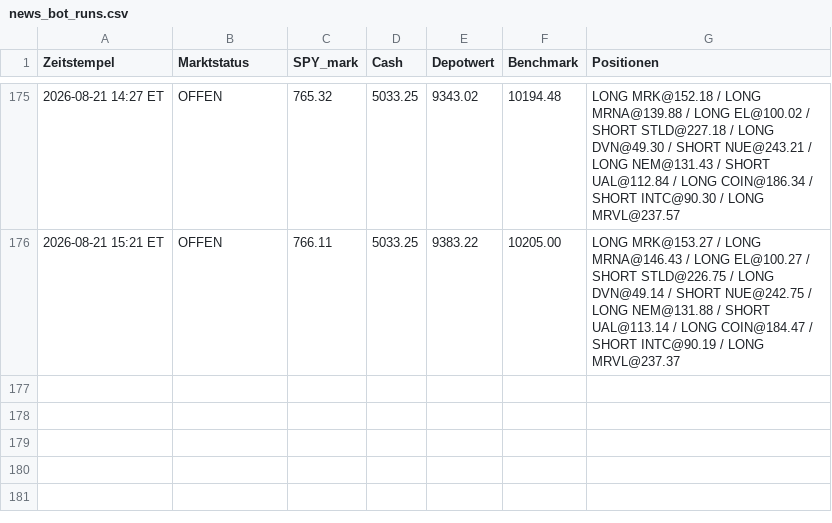
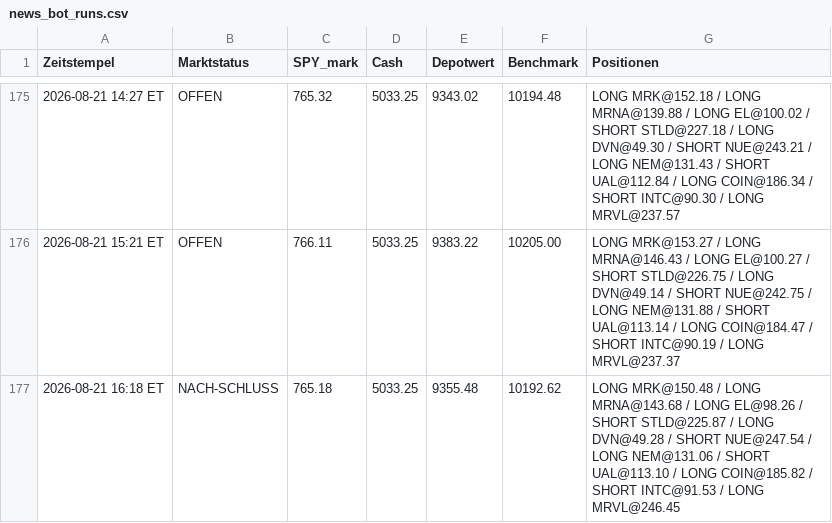
Before and after one commit to PatrickGerisch/NewsBot, a CSV file: news_bot_runs.csv, drawn as a sheet; only a part is shown, gaps mark what is left out.

```diff
--- a/news_bot_runs.csv
+++ b/news_bot_runs.csv
@@ -176 +176,2 @@ Zeitstempel,Marktstatus,SPY_mark,Cash,Depotwert,Benchmark,Positionen
 2026-08-21 15:21 ET,OFFEN,766.11,5033.25,9383.22,10205.00,LONG MRK@153.27 / LONG MRNA@146.43 / LONG EL@100.27 / SHORT STLD@226.75 / LONG DVN@49.14 / SHORT NUE@242.75 / LONG NEM@131.88 / SHORT UAL@113.14 / LONG COIN@184.47 / SHORT INTC@90.19 / LONG MRVL@237.37
+2026-08-21 16:18 ET,NACH-SCHLUSS,765.18,5033.25,9355.48,10192.62,LONG MRK@150.48 / LONG MRNA@143.68 / LONG EL@98.26 / SHORT STLD@225.87 / LONG DVN@49.28 / SHORT NUE@247.54 / LONG NEM@131.06 / SHORT UAL@113.10 / LONG COIN@185.82 / SHORT INTC@91.53 / LONG MRVL@246.45
```
Also changed, not shown: arena_history.csv, bot_history.csv, 9 other files.
